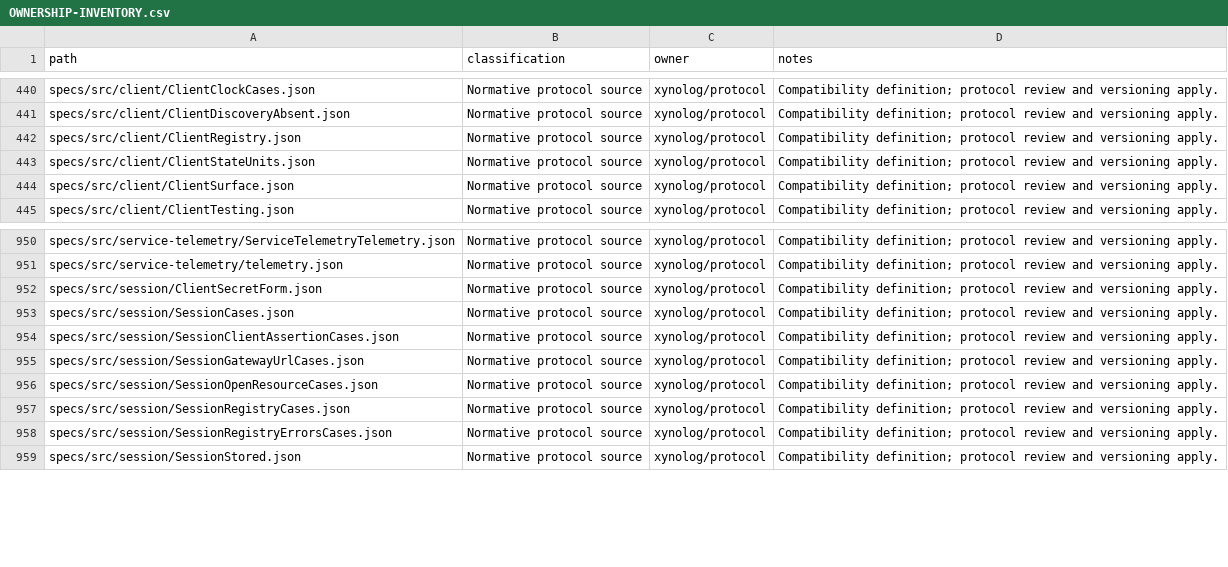
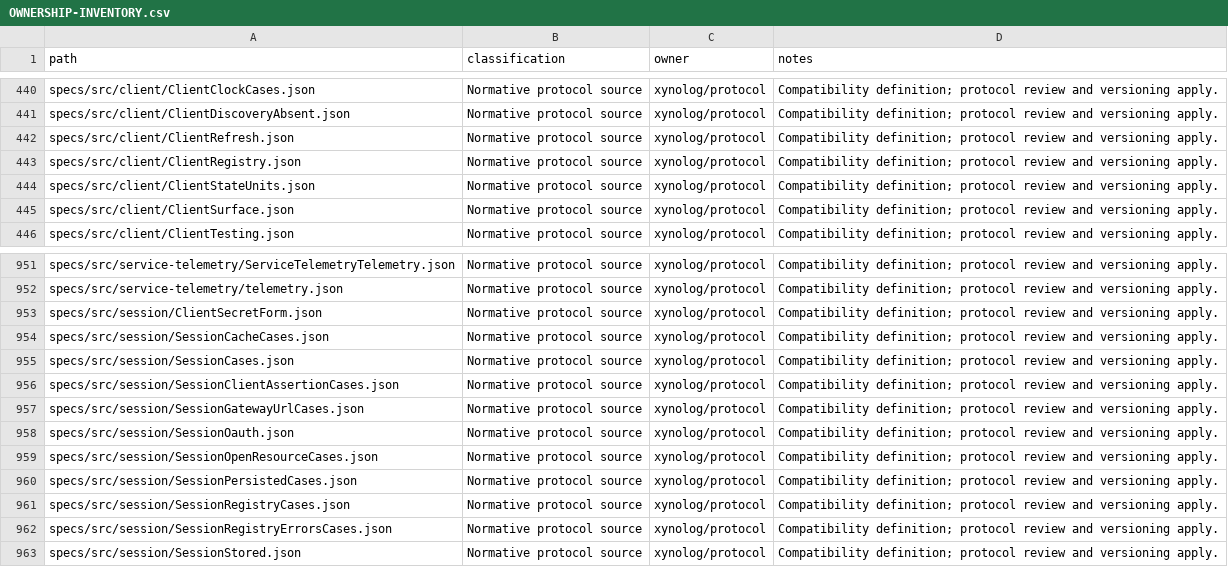
Before and after one commit to Xynoplex/protocol, a CSV file: OWNERSHIP-INVENTORY.csv, drawn as a sheet; only a part is shown, gaps mark what is left out; the diff names each change by its address in the sheet, - before the commit and + after, or states it on an @@ line.

Commit message:
The cache, refresh, OAuth and persisted-session tables say each thing one way, and have schemas
Each of the four tables has a schema beside it, which check-tables.mjs
holds it to, and each changes where a schema could not state it as it
was:

- session/cache-cases.json states each entry as its key and its value,
  where it was a pair. A load's schema keeps, for its query, the value
  client/refresh.json says the query's cache holds, and
  check-client-types.mjs holds the loads to refresh.json's persisted
  queries, in order.
- client/refresh.json's `on` is a channel of the bus registry, and only
  that. A row for what befalls the stream itself, `reopened` or
  `unreadable`, says so in `stream`. The conformance suite's refresh cases
  read either, and keep their names.
- session/oauth.json's `scope` is `scopes`, and persisted-cases.json's
  `holder` is `inProcess`, beside `crossTab`. Each name was an id's
  (kinds.json: a scope is a ResourceId, a holder a UserId), which neither
  is.

Every reader of the four tables reads them anew.

Signed-off-by: Adam Pingel <oss@pingel.org>

```diff
--- a/OWNERSHIP-INVENTORY.csv
+++ b/OWNERSHIP-INVENTORY.csv
+row 442: specs/src/client/ClientRefresh.json | Normative protocol source | xynolog/protocol | Compatibility definition; protocol review and versioning apply.
+row 954: specs/src/session/SessionCacheCases.json | Normative protocol source | xynolog/protocol | Compatibility definition; protocol review and versioning apply.
+row 958: specs/src/session/SessionOauth.json | Normative protocol source | xynolog/protocol | Compatibility definition; protocol review and versioning apply.
+row 960: specs/src/session/SessionPersistedCases.json | Normative protocol source | xynolog/protocol | Compatibility definition; protocol review and versioning apply.
```
Also changed, not shown: 10 other files.
